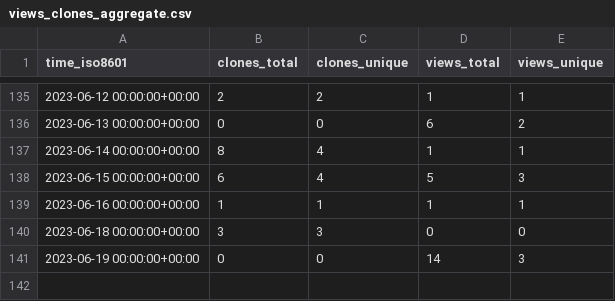
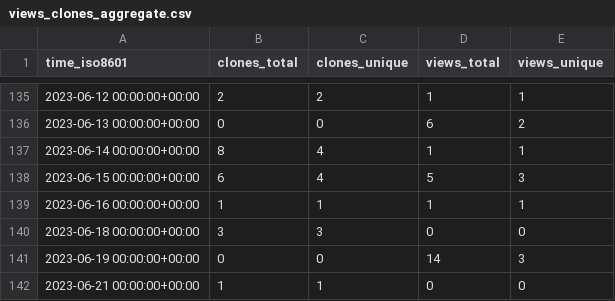
Before and after one commit to weanalyze/workcell-stats, a CSV file: weanalyze/workcell/ghrs-data/views_clones_aggregate.csv, drawn as a sheet; only a part is shown, gaps mark what is left out; the diff names each change by its address in the sheet, - before the commit and + after, or states it on an @@ line.

```diff
--- a/weanalyze/workcell/ghrs-data/views_clones_aggregate.csv
+++ b/weanalyze/workcell/ghrs-data/views_clones_aggregate.csv
+row 142: 2023-06-21 00:00:00+00:00 | 1 | 1 | 0 | 0
```
Also changed, not shown: 1 other file.
